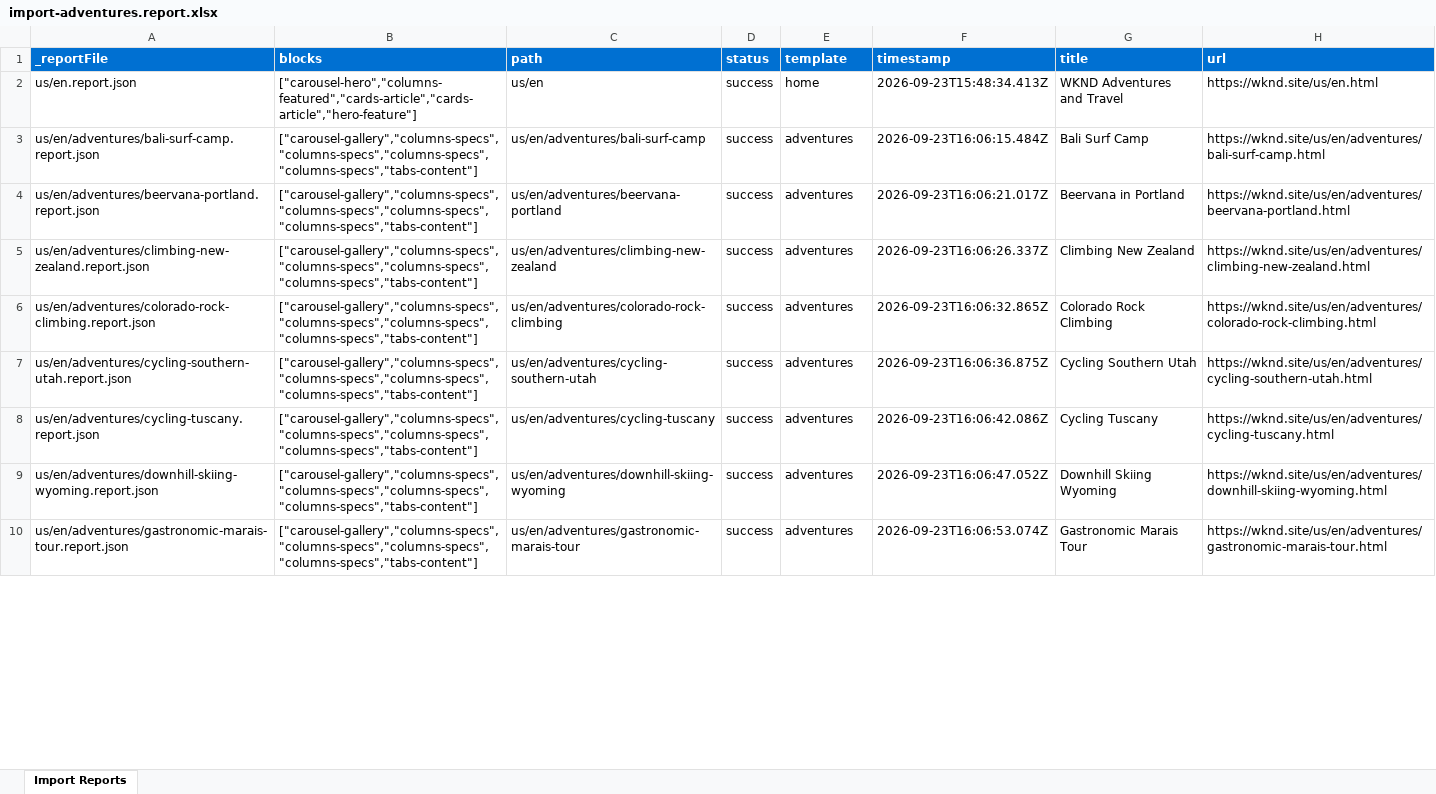
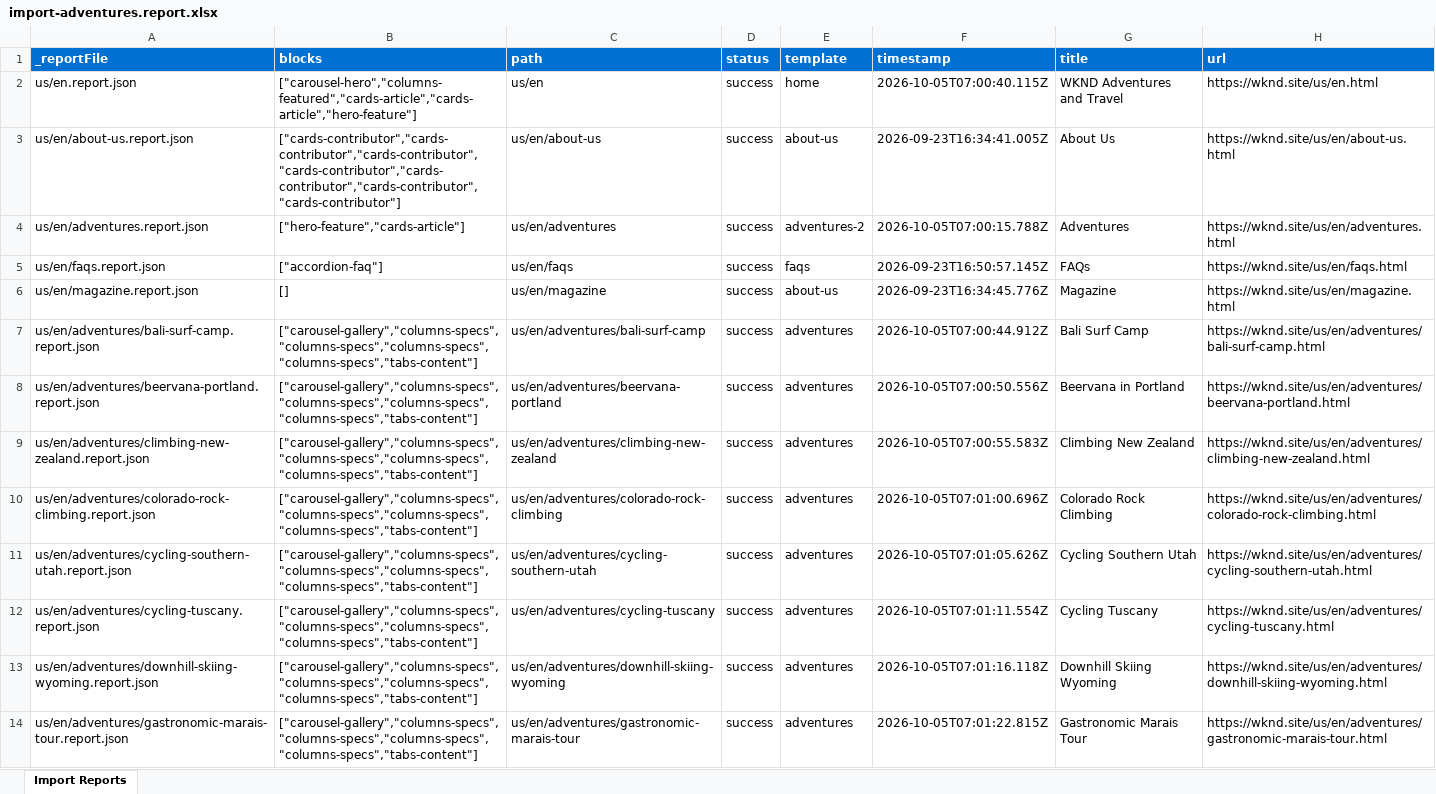
Before and after one commit to NaveensRatimani/NaveenEDSDemo, an Excel workbook: tools/importer/reports/import-adventures.report.xlsx, sheet Import Reports, drawn as a sheet; only a part is shown; values as stored, in another font and other column widths than the file's, no borders; addresses are those after the commit; the diff covers the shown part only; the diff names each change by its address in the sheet, - before the commit and + after, or states it on an @@ line.

```diff
--- a/tools/importer/reports/import-adventures.report.xlsx (sheet Import Reports)
+++ b/tools/importer/reports/import-adventures.report.xlsx (sheet Import Reports)
-F2 (timestamp): 2026-09-23T15:48:34.413Z
+F2 (timestamp): 2026-10-05T07:00:40.115Z
+row 3: us/en/about-us.report.json | ["cards-contributor","cards-contributor","cards-contributor","cards-contributor","cards-contributor","cards-contributor","cards-contributor"] | us/en/about-us | success | about-us | 2026-09-23T16:34:41.005Z | About Us | https://wknd.site/us/en/about-us.html
+row 4: us/en/adventures.report.json | ["hero-feature","cards-article"] | us/en/adventures | success | adventures-2 | 2026-10-05T07:00:15.788Z | Adventures | https://wknd.site/us/en/adventures.html
+row 5: us/en/faqs.report.json | ["accordion-faq"] | us/en/faqs | success | faqs | 2026-09-23T16:50:57.145Z | FAQs | https://wknd.site/us/en/faqs.html
+row 6: us/en/magazine.report.json | [] | us/en/magazine | success | about-us | 2026-09-23T16:34:45.776Z | Magazine | https://wknd.site/us/en/magazine.html
-F7 (timestamp): 2026-09-23T16:06:15.484Z
+F7 (timestamp): 2026-10-05T07:00:44.912Z
-F8 (timestamp): 2026-09-23T16:06:21.017Z
+F8 (timestamp): 2026-10-05T07:00:50.556Z
-F9 (timestamp): 2026-09-23T16:06:26.337Z
+F9 (timestamp): 2026-10-05T07:00:55.583Z
-F10 (timestamp): 2026-09-23T16:06:32.865Z
+F10 (timestamp): 2026-10-05T07:01:00.696Z
-F11 (timestamp): 2026-09-23T16:06:36.875Z
+F11 (timestamp): 2026-10-05T07:01:05.626Z
-F12 (timestamp): 2026-09-23T16:06:42.086Z
+F12 (timestamp): 2026-10-05T07:01:11.554Z
-F13 (timestamp): 2026-09-23T16:06:47.052Z
+F13 (timestamp): 2026-10-05T07:01:16.118Z
-F14 (timestamp): 2026-09-23T16:06:53.074Z
+F14 (timestamp): 2026-10-05T07:01:22.815Z
```
Also changed, not shown: 5 added rows and 8 edited cells elsewhere in this sheet, tools/importer/reports/import-about-us.report.xlsx, tools/importer/reports/import-adventures-2.report.xlsx, 47 other files.
